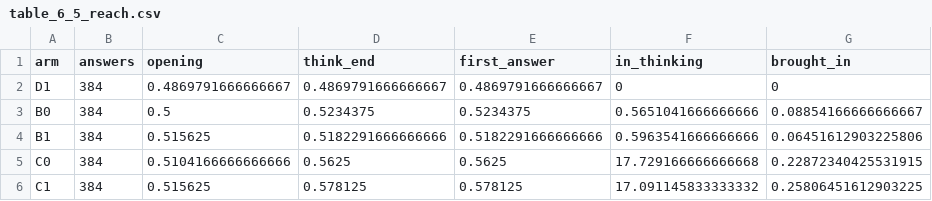
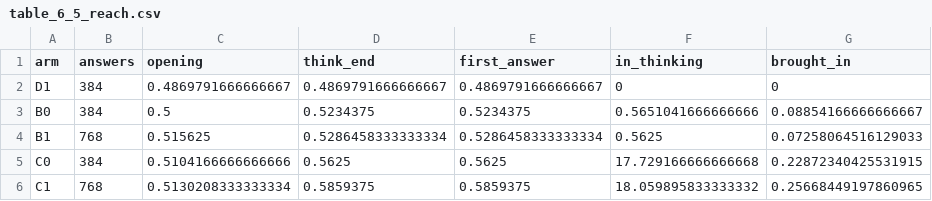
Before and after one commit to john-sharratt/candle, a CSV file: docs/results/battery_128/table_6_5_reach.csv, drawn as a sheet.

```diff
--- a/docs/results/battery_128/table_6_5_reach.csv
+++ b/docs/results/battery_128/table_6_5_reach.csv
@@ -3,4 +3,4 @@ D1,384,0.4869791666666667,0.4869791666666667,0.4869791666666667,0,0
 B0,384,0.5,0.5234375,0.5234375,0.5651041666666666,0.08854166666666667
-B1,384,0.515625,0.5182291666666666,0.5182291666666666,0.5963541666666666,0.06451612903225806
+B1,768,0.515625,0.5286458333333334,0.5286458333333334,0.5625,0.07258064516129033
 C0,384,0.5104166666666666,0.5625,0.5625,17.729166666666668,0.22872340425531915
-C1,384,0.515625,0.578125,0.578125,17.091145833333332,0.25806451612903225
+C1,768,0.5130208333333334,0.5859375,0.5859375,18.059895833333332,0.25668449197860965
```
Also changed, not shown: docs/results/battery_128/fig_9_12_1_recall_by_arm.csv, docs/results/battery_128/fig_9_12_2_effects.csv, 15 other files.
